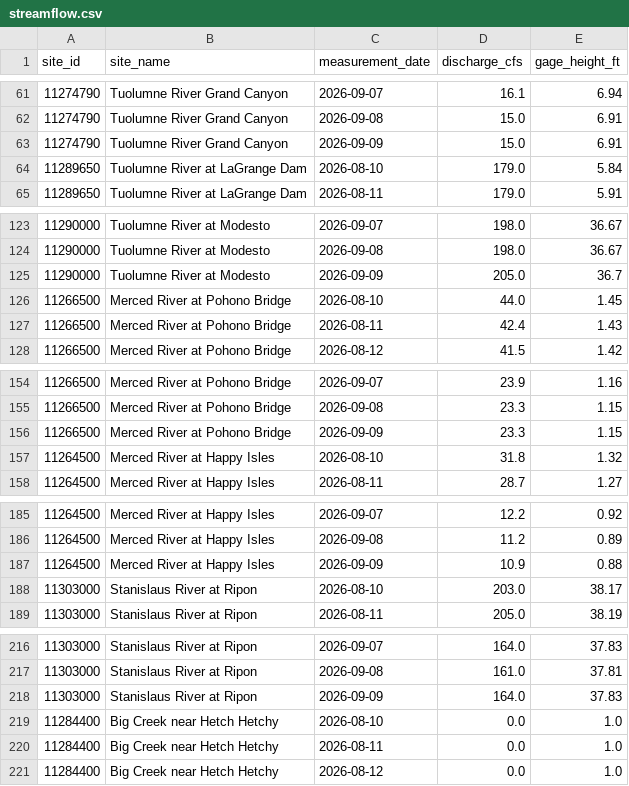
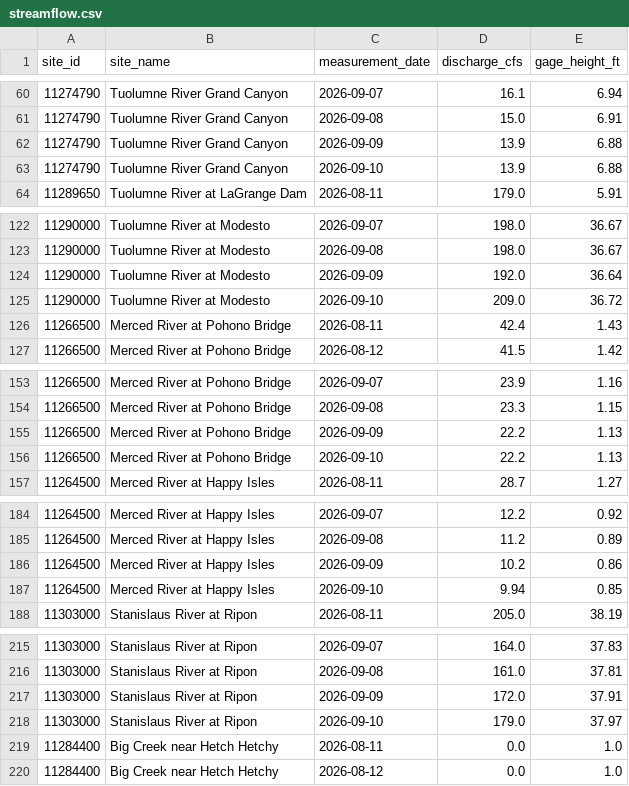
Before and after one commit to bdgroves/sierra-flow-cobol, a CSV file: streamflow.csv, drawn as a sheet; only a part is shown, gaps mark what is left out; the diff covers the shown part only.

```diff
--- a/streamflow.csv
+++ b/streamflow.csv
@@ -62,4 +61,4 @@ site_id,site_name,measurement_date,discharge_cfs,gage_height_ft
 11274790,Tuolumne River Grand Canyon,2026-09-08,15.0,6.91
-11274790,Tuolumne River Grand Canyon,2026-09-09,15.0,6.91
-11289650,Tuolumne River at LaGrange Dam,2026-08-10,179.0,5.84
+11274790,Tuolumne River Grand Canyon,2026-09-09,13.9,6.88
+11274790,Tuolumne River Grand Canyon,2026-09-10,13.9,6.88
 11289650,Tuolumne River at LaGrange Dam,2026-08-11,179.0,5.91
@@ -124,4 +123,4 @@ site_id,site_name,measurement_date,discharge_cfs,gage_height_ft
 11290000,Tuolumne River at Modesto,2026-09-08,198.0,36.67
-11290000,Tuolumne River at Modesto,2026-09-09,205.0,36.7
-11266500,Merced River at Pohono Bridge,2026-08-10,44.0,1.45
+11290000,Tuolumne River at Modesto,2026-09-09,192.0,36.64
+11290000,Tuolumne River at Modesto,2026-09-10,209.0,36.72
 11266500,Merced River at Pohono Bridge,2026-08-11,42.4,1.43
@@ -155,4 +154,4 @@ site_id,site_name,measurement_date,discharge_cfs,gage_height_ft
 11266500,Merced River at Pohono Bridge,2026-09-08,23.3,1.15
-11266500,Merced River at Pohono Bridge,2026-09-09,23.3,1.15
-11264500,Merced River at Happy Isles,2026-08-10,31.8,1.32
+11266500,Merced River at Pohono Bridge,2026-09-09,22.2,1.13
+11266500,Merced River at Pohono Bridge,2026-09-10,22.2,1.13
 11264500,Merced River at Happy Isles,2026-08-11,28.7,1.27
@@ -186,4 +185,4 @@ site_id,site_name,measurement_date,discharge_cfs,gage_height_ft
 11264500,Merced River at Happy Isles,2026-09-08,11.2,0.89
-11264500,Merced River at Happy Isles,2026-09-09,10.9,0.88
-11303000,Stanislaus River at Ripon,2026-08-10,203.0,38.17
+11264500,Merced River at Happy Isles,2026-09-09,10.2,0.86
+11264500,Merced River at Happy Isles,2026-09-10,9.94,0.85
 11303000,Stanislaus River at Ripon,2026-08-11,205.0,38.19
@@ -217,4 +216,4 @@ site_id,site_name,measurement_date,discharge_cfs,gage_height_ft
 11303000,Stanislaus River at Ripon,2026-09-08,161.0,37.81
-11303000,Stanislaus River at Ripon,2026-09-09,164.0,37.83
-11284400,Big Creek near Hetch Hetchy,2026-08-10,0.0,1.0
+11303000,Stanislaus River at Ripon,2026-09-09,172.0,37.91
+11303000,Stanislaus River at Ripon,2026-09-10,179.0,37.97
 11284400,Big Creek near Hetch Hetchy,2026-08-11,0.0,1.0
```
Also changed, not shown: 3 added rows, 3 removed rows and 1 edited cell elsewhere in this file, 1 other file.
